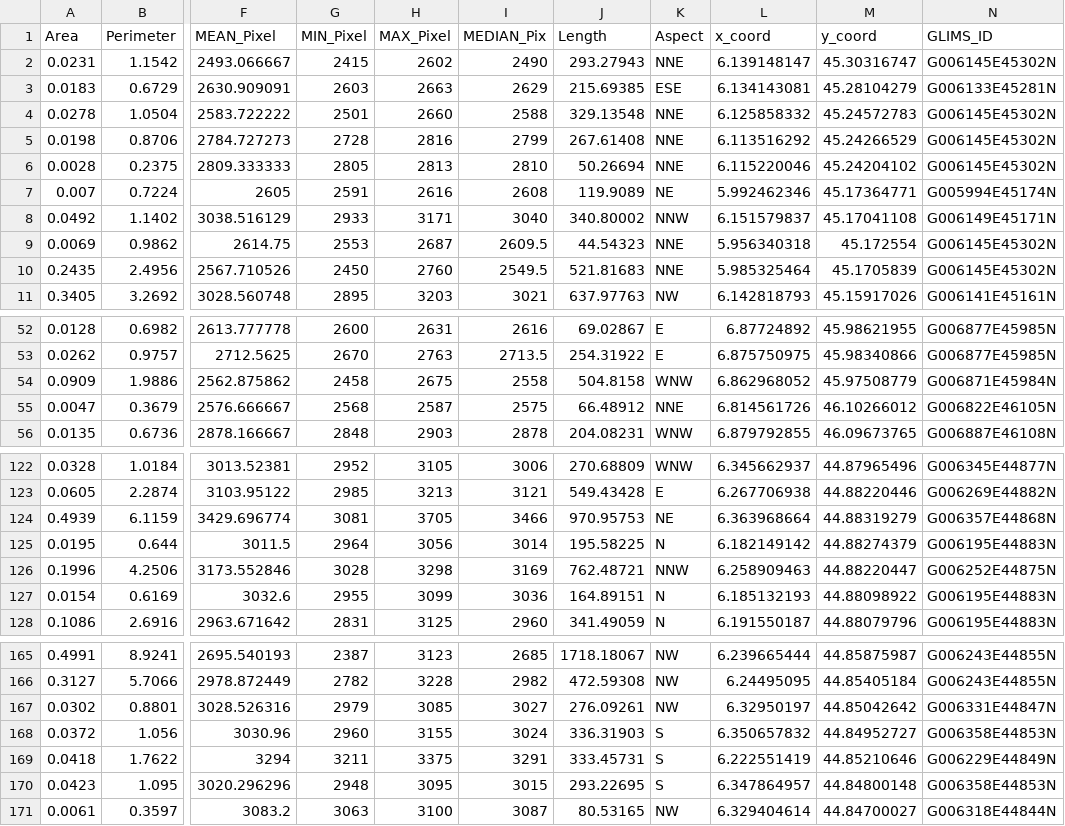
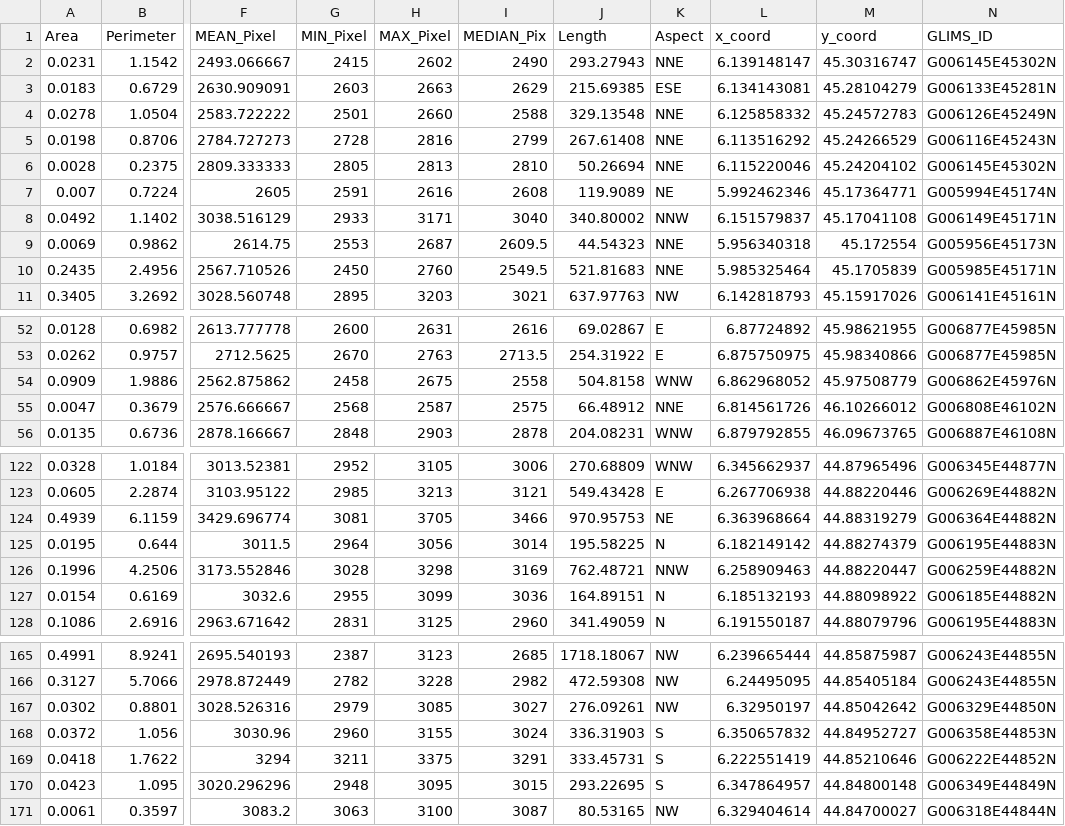
Before and after one commit to JordiBolibar/ALPGM, a CSV file: glacier_data/GLIMS/GLIMS_2015.csv, drawn as a sheet; only a part is shown, gaps mark what is left out; the diff covers the shown part only; the diff names each change by its address in the sheet, - before the commit and + after, or states it on an @@ line.

```diff
--- a/glacier_data/GLIMS/GLIMS_2015.csv
+++ b/glacier_data/GLIMS/GLIMS_2015.csv
-N4 (GLIMS_ID): G006145E45302N
+N4 (GLIMS_ID): G006126E45249N
-N5 (GLIMS_ID): G006145E45302N
+N5 (GLIMS_ID): G006116E45243N
-N9 (GLIMS_ID): G006145E45302N
+N9 (GLIMS_ID): G005956E45173N
-N10 (GLIMS_ID): G006145E45302N
+N10 (GLIMS_ID): G005985E45171N
-N54 (GLIMS_ID): G006871E45984N
+N54 (GLIMS_ID): G006862E45976N
-N55 (GLIMS_ID): G006822E46105N
+N55 (GLIMS_ID): G006808E46102N
-N124 (GLIMS_ID): G006357E44868N
+N124 (GLIMS_ID): G006364E44882N
-N126 (GLIMS_ID): G006252E44875N
+N126 (GLIMS_ID): G006259E44882N
-N127 (GLIMS_ID): G006195E44883N
+N127 (GLIMS_ID): G006185E44882N
-N167 (GLIMS_ID): G006331E44847N
+N167 (GLIMS_ID): G006329E44850N
-N169 (GLIMS_ID): G006229E44849N
+N169 (GLIMS_ID): G006222E44852N
-N170 (GLIMS_ID): G006358E44853N
+N170 (GLIMS_ID): G006349E44849N
```
Also changed, not shown: 26 edited cells elsewhere in this file, glacier_data/GLIMS/GLIMS_1967-71.csv, 4 other files.
